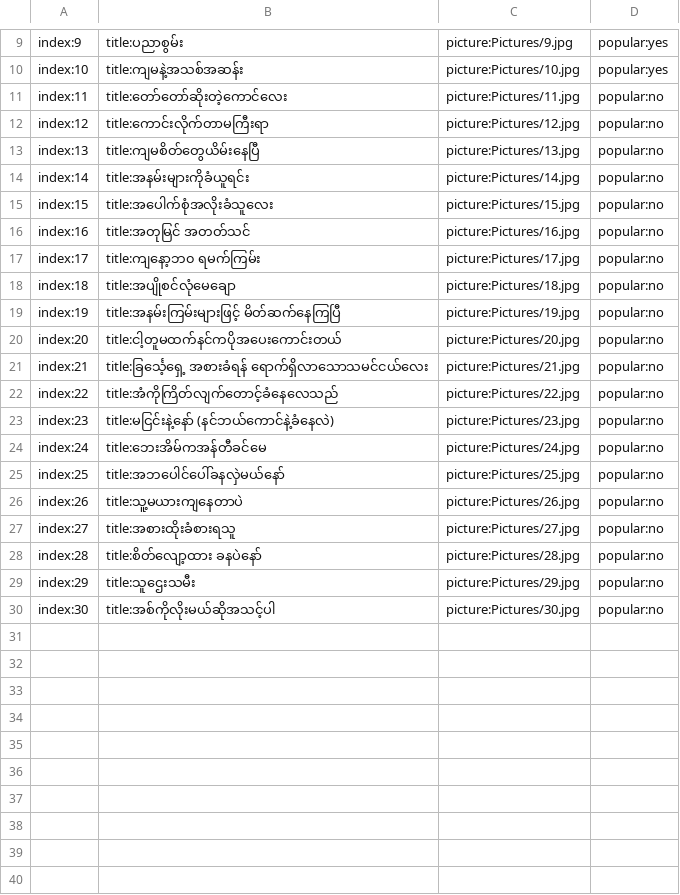
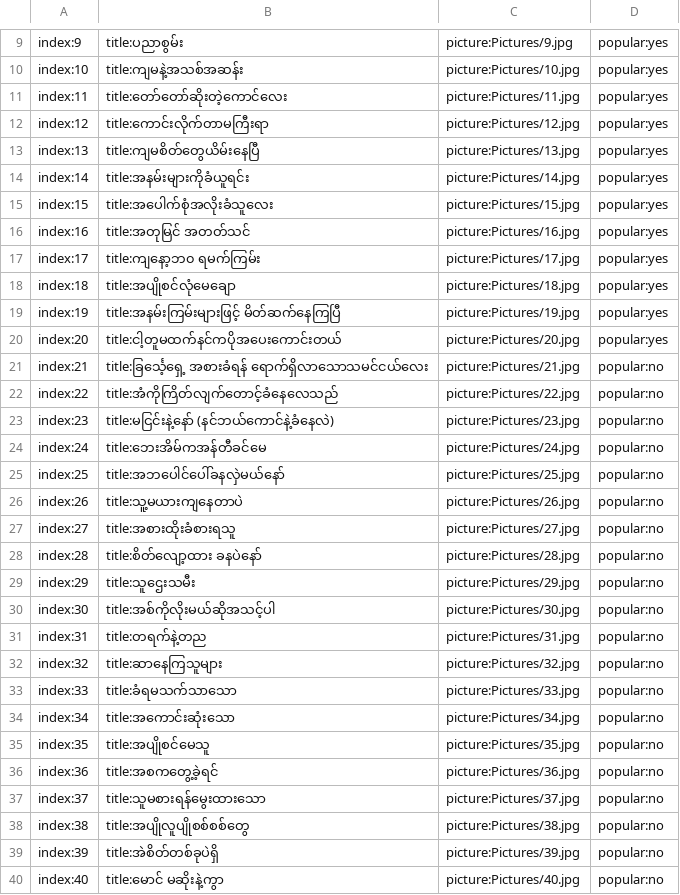
Before and after one commit to ghnaruto/book_paradise, a CSV file: book_category.csv, drawn as a sheet; only a part is shown, gaps mark what is left out.

Commit message:
Update book_category.csv

```diff
--- a/book_category.csv
+++ b/book_category.csv
@@ -10,12 +10,12 @@ index:9,title:ပညာစွမ်း,picture:Pictures/9.jpg,popular:yes
 index:10,title:ကျမနဲ့အသစ်အဆန်း,picture:Pictures/10.jpg,popular:yes
-index:11,title:တော်တော်ဆိုးတဲ့ကောင်လေး,picture:Pictures/11.jpg,popular:no
-index:12,title:ကောင်းလိုက်တာမကြီးရာ,picture:Pictures/12.jpg,popular:no
-index:13,title:ကျမစိတ်တွေယိမ်းနေပြီ,picture:Pictures/13.jpg,popular:no
-index:14,title:အနမ်းများကိုခံယူရင်း,picture:Pictures/14.jpg,popular:no
-index:15,title:အပေါက်စုံအလိုးခံသူလေး,picture:Pictures/15.jpg,popular:no
-index:16,title:အတုမြင် အတတ်သင်,picture:Pictures/16.jpg,popular:no
-index:17,title:ကျနော့ဘ၀ ရမက်ကြမ်း,picture:Pictures/17.jpg,popular:no
-index:18,title:အပျိုစင်လုံမေချော,picture:Pictures/18.jpg,popular:no
-index:19,title:အနမ်းကြမ်းများဖြင့် မိတ်ဆက်နေကြပြီ,picture:Pictures/19.jpg,popular:no
-index:20,title:ငါ့တူမထက်နင်ကပိုအပေးကောင်းတယ်,picture:Pictures/20.jpg,popular:no
+index:11,title:တော်တော်ဆိုးတဲ့ကောင်လေး,picture:Pictures/11.jpg,popular:yes
+index:12,title:ကောင်းလိုက်တာမကြီးရာ,picture:Pictures/12.jpg,popular:yes
+index:13,title:ကျမစိတ်တွေယိမ်းနေပြီ,picture:Pictures/13.jpg,popular:yes
+index:14,title:အနမ်းများကိုခံယူရင်း,picture:Pictures/14.jpg,popular:yes
+index:15,title:အပေါက်စုံအလိုးခံသူလေး,picture:Pictures/15.jpg,popular:yes
+index:16,title:အတုမြင် အတတ်သင်,picture:Pictures/16.jpg,popular:yes
+index:17,title:ကျနော့ဘ၀ ရမက်ကြမ်း,picture:Pictures/17.jpg,popular:yes
+index:18,title:အပျိုစင်လုံမေချော,picture:Pictures/18.jpg,popular:yes
+index:19,title:အနမ်းကြမ်းများဖြင့် မိတ်ဆက်နေကြပြီ,picture:Pictures/19.jpg,popular:yes
+index:20,title:ငါ့တူမထက်နင်ကပိုအပေးကောင်းတယ်,picture:Pictures/20.jpg,popular:yes
 index:21,title:ခြင်္သေ့ရှေ့ အစားခံရန် ရောက်ရှိလာသောသမင်ငယ်လေး,picture:Pictures/21.jpg,popular:no
@@ -30 +30,11 @@ index:29,title:သူဌေးသမီး,picture:Pictures/29.jpg,popular:no
 index:30,title:အစ်ကိုလိုးမယ်ဆိုအသင့်ပါ,picture:Pictures/30.jpg,popular:no
+index:31,title:တရက်နဲ့တည,picture:Pictures/31.jpg,popular:no
+index:32,title:ဆာနေကြသူများ,picture:Pictures/32.jpg,popular:no
+index:33,title:ခံရမသက်သာသော,picture:Pictures/33.jpg,popular:no
+index:34,title:အကောင်းဆုံးသော,picture:Pictures/34.jpg,popular:no
+index:35,title:အပျိုစင်မေသူ,picture:Pictures/35.jpg,popular:no
+index:36,title:အစကတွေ့ခဲ့ရင်,picture:Pictures/36.jpg,popular:no
+index:37,title:သူမစားရန်မွေးထားသော,picture:Pictures/37.jpg,popular:no
+index:38,title:အပျိုလူပျိုစစ်စစ်တွေ,picture:Pictures/38.jpg,popular:no
+index:39,title:အဲစိတ်တစ်ခုပဲရှိ,picture:Pictures/39.jpg,popular:no
+index:40,title:မောင် မဆိုးနဲ့ကွာ,picture:Pictures/40.jpg,popular:no
```
